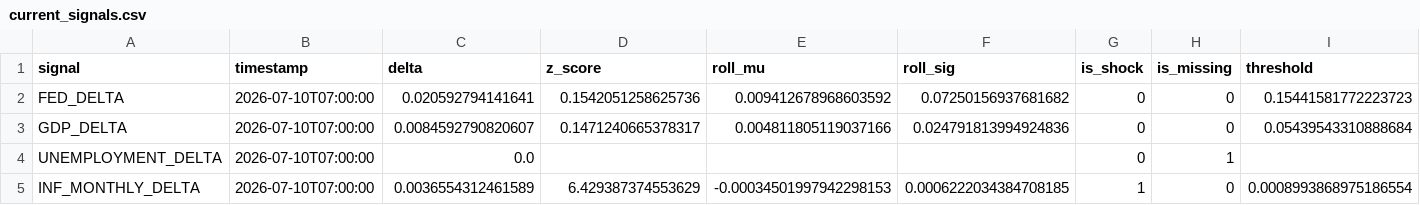
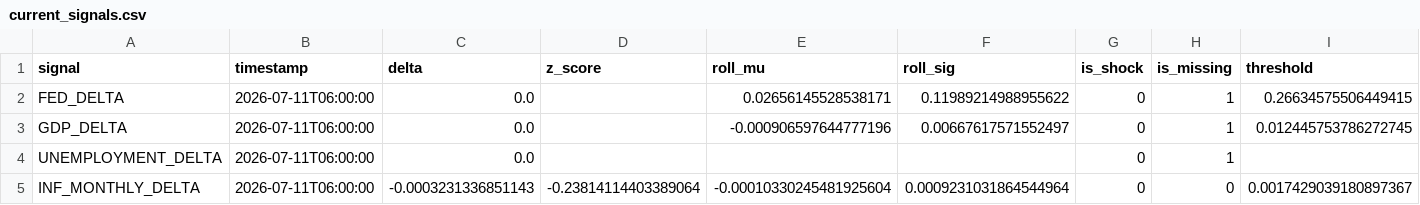
Before and after one commit to flyingduck0/ML_Seminar_Project, a CSV file: results/current_signals.csv, drawn as a sheet.

```diff
--- a/results/current_signals.csv
+++ b/results/current_signals.csv
@@ -1,5 +1,5 @@
 signal,timestamp,delta,z_score,roll_mu,roll_sig,is_shock,is_missing,threshold
-FED_DELTA,2026-07-10T07:00:00,0.020592794141641,0.1542051258625736,0.009412678968603592,0.07250156937681682,0,0,0.15441581772223723
-GDP_DELTA,2026-07-10T07:00:00,0.0084592790820607,0.1471240665378317,0.004811805119037166,0.024791813994924836,0,0,0.05439543310888684
-UNEMPLOYMENT_DELTA,2026-07-10T07:00:00,0.0,,,,0,1,
-INF_MONTHLY_DELTA,2026-07-10T07:00:00,0.0036554312461589,6.429387374553629,-0.00034501997942298153,0.0006222034384708185,1,0,0.0008993868975186554
+FED_DELTA,2026-07-11T06:00:00,0.0,,0.02656145528538171,0.11989214988955622,0,1,0.26634575506449415
+GDP_DELTA,2026-07-11T06:00:00,0.0,,-0.000906597644777196,0.00667617571552497,0,1,0.012445753786272745
+UNEMPLOYMENT_DELTA,2026-07-11T06:00:00,0.0,,,,0,1,
+INF_MONTHLY_DELTA,2026-07-11T06:00:00,-0.0003231336851143,-0.23814114403389064,-0.00010330245481925604,0.0009231031864544964,0,0,0.0017429039180897367
```
Also changed, not shown: results/results_backtest.csv, results/results_dlm_peak_lags.csv, 9 other files.
